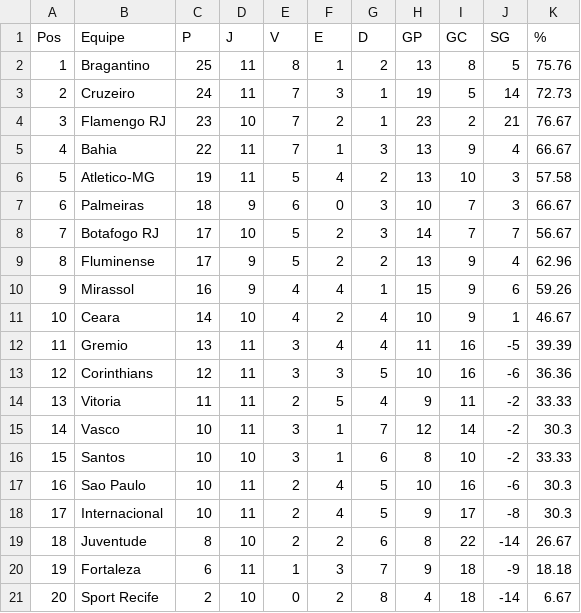
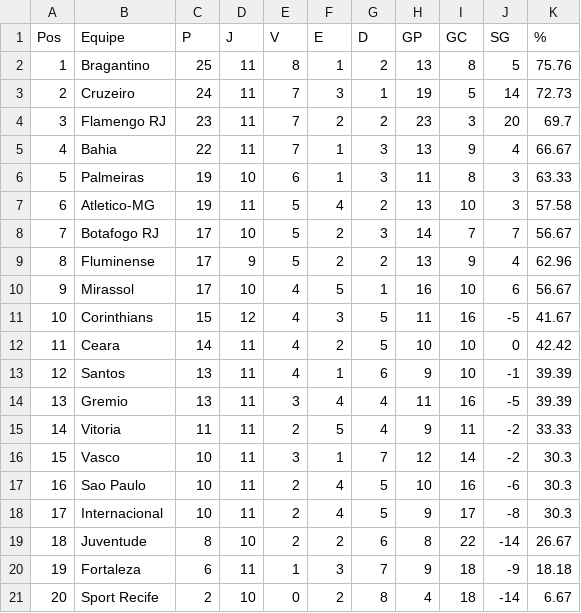
Before and after one commit to tlvzz/campeonato-brasileiro, a CSV file: classificacao_serie_a.csv, drawn as a sheet.

```diff
--- a/classificacao_serie_a.csv
+++ b/classificacao_serie_a.csv
@@ -3,15 +3,15 @@
 2,Cruzeiro,24,11,7,3,1,19,5,14,72.73
-3,Flamengo RJ,23,10,7,2,1,23,2,21,76.67
+3,Flamengo RJ,23,11,7,2,2,23,3,20,69.7
 4,Bahia,22,11,7,1,3,13,9,4,66.67
-5,Atletico-MG,19,11,5,4,2,13,10,3,57.58
-6,Palmeiras,18,9,6,0,3,10,7,3,66.67
+5,Palmeiras,19,10,6,1,3,11,8,3,63.33
+6,Atletico-MG,19,11,5,4,2,13,10,3,57.58
 7,Botafogo RJ,17,10,5,2,3,14,7,7,56.67
 8,Fluminense,17,9,5,2,2,13,9,4,62.96
-9,Mirassol,16,9,4,4,1,15,9,6,59.26
-10,Ceara,14,10,4,2,4,10,9,1,46.67
-11,Gremio,13,11,3,4,4,11,16,-5,39.39
-12,Corinthians,12,11,3,3,5,10,16,-6,36.36
-13,Vitoria,11,11,2,5,4,9,11,-2,33.33
-14,Vasco,10,11,3,1,7,12,14,-2,30.3
-15,Santos,10,10,3,1,6,8,10,-2,33.33
+9,Mirassol,17,10,4,5,1,16,10,6,56.67
+10,Corinthians,15,12,4,3,5,11,16,-5,41.67
+11,Ceara,14,11,4,2,5,10,10,0,42.42
+12,Santos,13,11,4,1,6,9,10,-1,39.39
+13,Gremio,13,11,3,4,4,11,16,-5,39.39
+14,Vitoria,11,11,2,5,4,9,11,-2,33.33
+15,Vasco,10,11,3,1,7,12,14,-2,30.3
 16,Sao Paulo,10,11,2,4,5,10,16,-6,30.3
```
Also changed, not shown: resultados_serie_a.csv, 1 other file.
